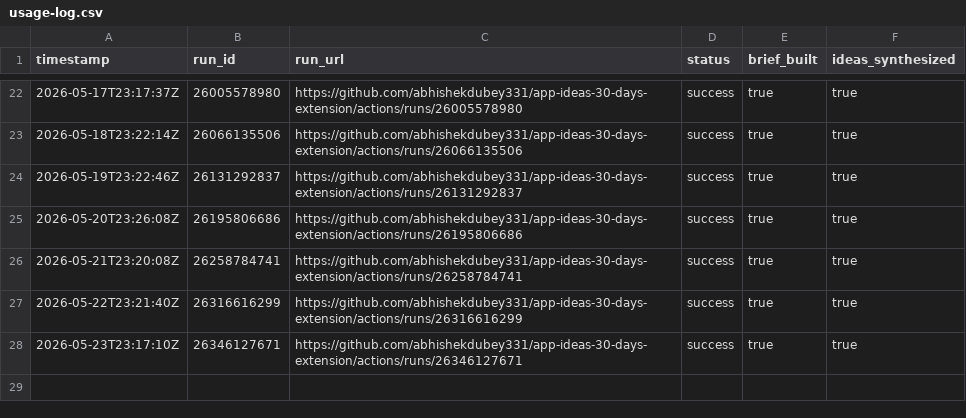
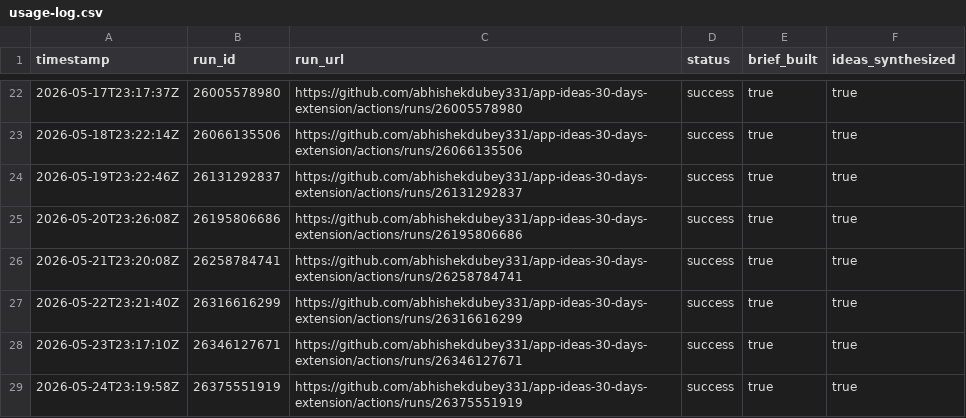
Before and after one commit to abhishekdubey331/app-ideas-30-days-extension, a CSV file: data/usage-log.csv, drawn as a sheet; only a part is shown, gaps mark what is left out.

```diff
--- a/data/usage-log.csv
+++ b/data/usage-log.csv
@@ -28 +28,2 @@ timestamp,run_id,run_url,status,brief_built,ideas_synthesized
 2026-05-23T23:17:10Z,26346127671,https://github.com/abhishekdubey331/app-ideas-30-days-extension/actions/runs/26346127671,success,true,true
+2026-05-24T23:19:58Z,26375551919,https://github.com/abhishekdubey331/app-ideas-30-days-extension/actions/runs/26375551919,success,true,true
```
